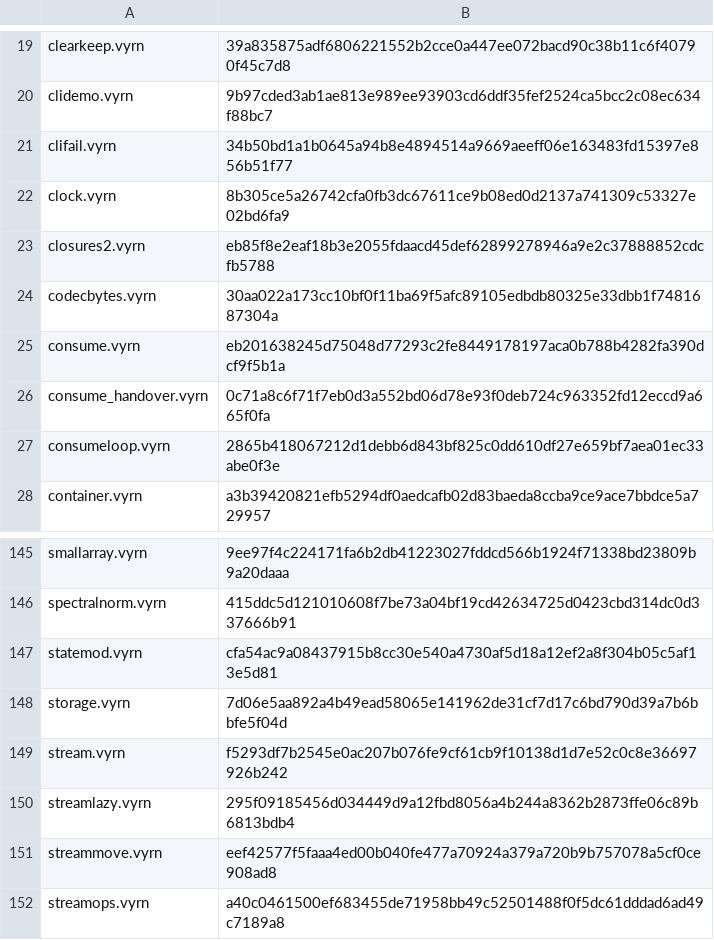
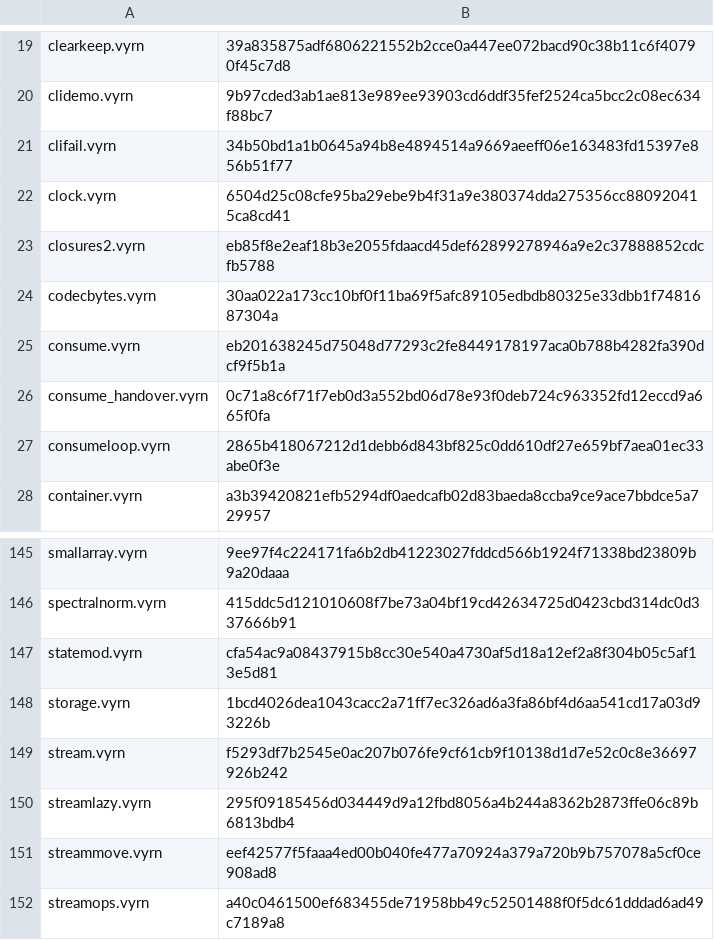
Before and after one commit to vyrn-lang/vyrn, a TSV file: rfcs/census/wasm-sha256.tsv, drawn as a sheet; only a part is shown, gaps mark what is left out.

```diff
--- a/rfcs/census/wasm-sha256.tsv
+++ b/rfcs/census/wasm-sha256.tsv
@@ -21,3 +21,3 @@ clidemo.vyrn	9b97cded3ab1ae813e989ee93903cd6ddf35fef2524ca5bcc2c08ec634f88bc7
 clifail.vyrn	34b50bd1a1b0645a94b8e4894514a9669aeeff06e163483fd15397e856b51f77
-clock.vyrn	8b305ce5a26742cfa0fb3dc67611ce9b08ed0d2137a741309c53327e02bd6fa9
+clock.vyrn	6504d25c08cfe95ba29ebe9b4f31a9e380374dda275356cc880920415ca8cd41
 closures2.vyrn	eb85f8e2eaf18b3e2055fdaacd45def62899278946a9e2c37888852cdcfb5788
@@ -147,3 +147,3 @@ spectralnorm.vyrn	415ddc5d121010608f7be73a04bf19cd42634725d0423cbd314dc0d337666b
 statemod.vyrn	cfa54ac9a08437915b8cc30e540a4730af5d18a12ef2a8f304b05c5af13e5d81
-storage.vyrn	7d06e5aa892a4b49ead58065e141962de31cf7d17c6bd790d39a7b6bbfe5f04d
+storage.vyrn	1bcd4026dea1043cacc2a71ff7ec326ad6a3fa86bf4d6aa541cd17a03d93226b
 stream.vyrn	f5293df7b2545e0ac207b076fe9cf61cb9f10138d1d7e52c0c8e36697926b242
```
Also changed, not shown: 2 other files.
